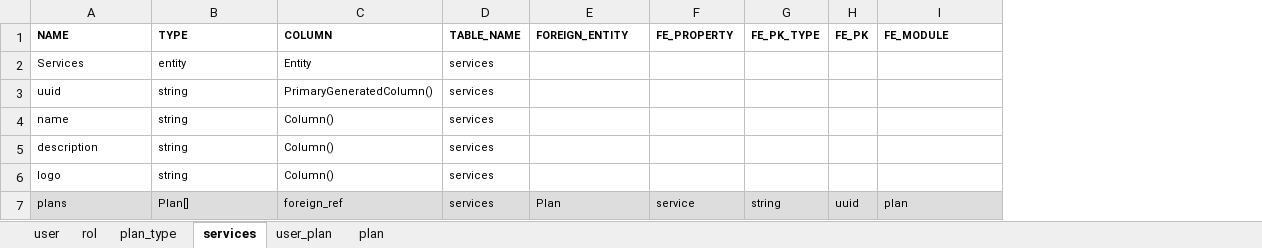
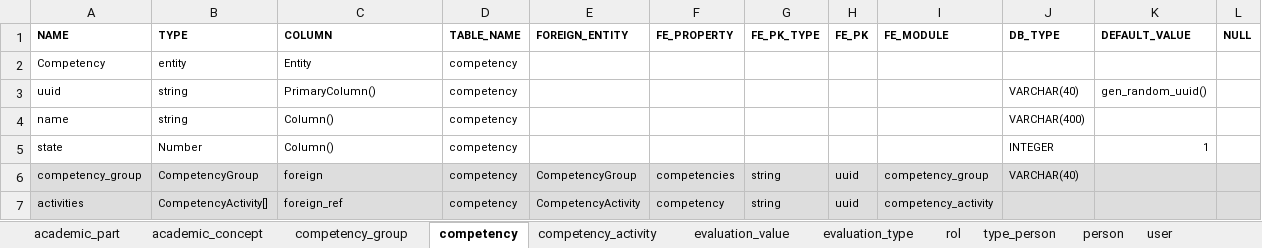
Before and after one commit to VictorAndres20/nest-backend-generator, an Excel workbook: models_template.xlsx, sheet competency, drawn as a sheet; values as stored, in another font and other column widths than the file's, no borders; removed rows and columns are numbered as before the commit, all else as after; the diff names each change by its address in the sheet, - before the commit and + after, or states it on an @@ line.

```diff
--- a/models_template.xlsx (sheet competency)
+++ b/models_template.xlsx (sheet competency)
-sheet tab: plan_type
+sheet tab: competency_group
-sheet tab: services
+sheet tab: competency
-sheet tab: user_plan
+sheet tab: competency_activity
-sheet tab: plan
+sheet tab: evaluation_value
+sheet tab: academic_part
+sheet tab: academic_concept
+sheet tab: evaluation_type
+sheet tab: type_person
+sheet tab: person
@@ sheet tab order changed: academic_part | academic_concept | competency_group | competency | competency_activity | evaluation_value | evaluation_type | rol | type_person | person | user @@
+column J (DB_TYPE), rows 3-4: VARCHAR(40) | VARCHAR(400)
+column K (DEFAULT_VALUE), row 3: gen_random_uuid()
+column L (NULL), empty
-A2 (NAME): Services
+A2 (NAME): Competency
-D2:D4 (TABLE_NAME): services
+D2:D4 (TABLE_NAME): competency
-C3 (COLUMN): PrimaryGeneratedColumn()
+C3 (COLUMN): PrimaryColumn()
-row 5: description | string | Column() | services
-row 6: logo | string | Column() | services
-row 7: plans | Plan[] | foreign_ref | services | Plan | service | string | uuid | plan
+row 5: state | Number | Column() | competency |  |  |  |  |  | INTEGER | 1
+row 6: competency_group | CompetencyGroup | foreign | competency | CompetencyGroup | competencies | string | uuid | competency_group | VARCHAR(40)
+row 7: activities | CompetencyActivity[] | foreign_ref | competency | CompetencyActivity | competency | string | uuid | competency_activity
```
Also changed, not shown: sheet competency_activity, sheet evaluation_value, sheet user, sheet competency_group, sheet rol, other sheet tabs, 4 other files.
